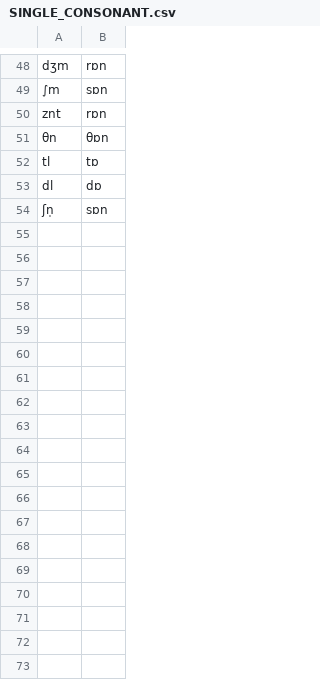
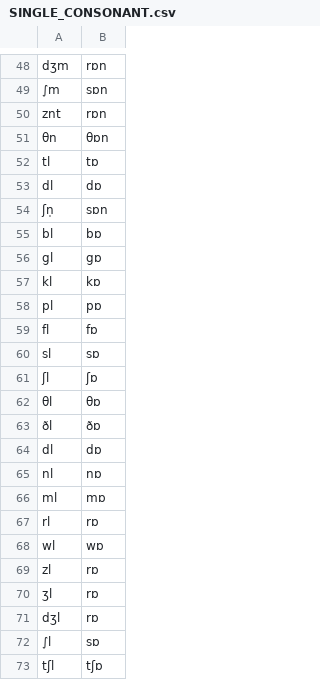
Before and after one commit to tomuhedspi/hackClientSite, a CSV file: hintsource/SINGLE_CONSONANT.csv, drawn as a sheet; only a part is shown, gaps mark what is left out.

```diff
--- a/hintsource/SINGLE_CONSONANT.csv
+++ b/hintsource/SINGLE_CONSONANT.csv
@@ -54 +54,20 @@ dl, dɒ
 ʃn̩, sɒn
+bl, bɒ
+gl, gɒ
+kl, kɒ
+pl, pɒ
+fl, fɒ
+sl, sɒ
+ʃl, ʃɒ
+θl, θɒ
+ðl, ðɒ
+dl, dɒ
+nl, nɒ
+ml, mɒ
+rl, rɒ
+wl, wɒ
+zl, rɒ
+ʒl, rɒ
+dʒl, rɒ
+∫l, sɒ
+tʃl, tʃɒ
```
Also changed, not shown: hintsource/FINAL_CONSONANT.csv, hintsource/VIETNAMESE_DICTIONARY.csv, 4 other files.
